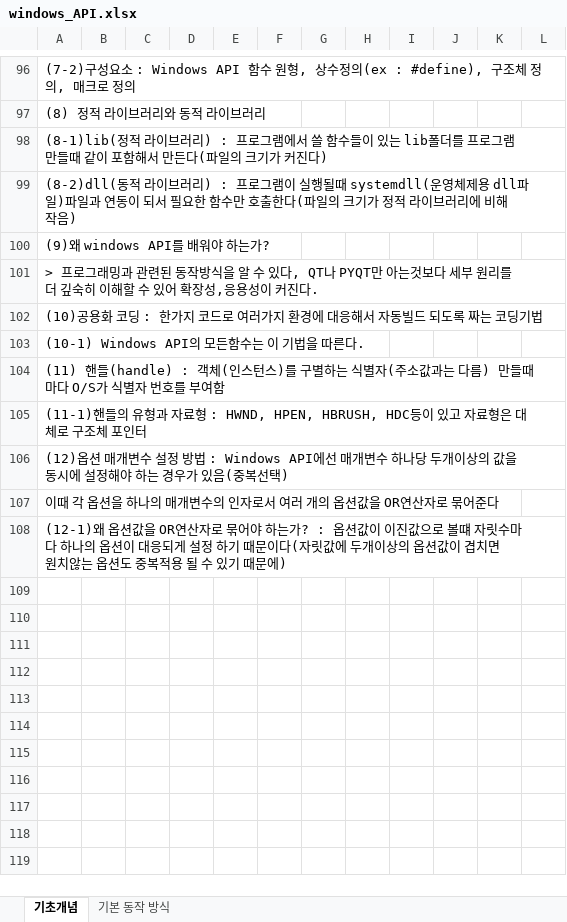
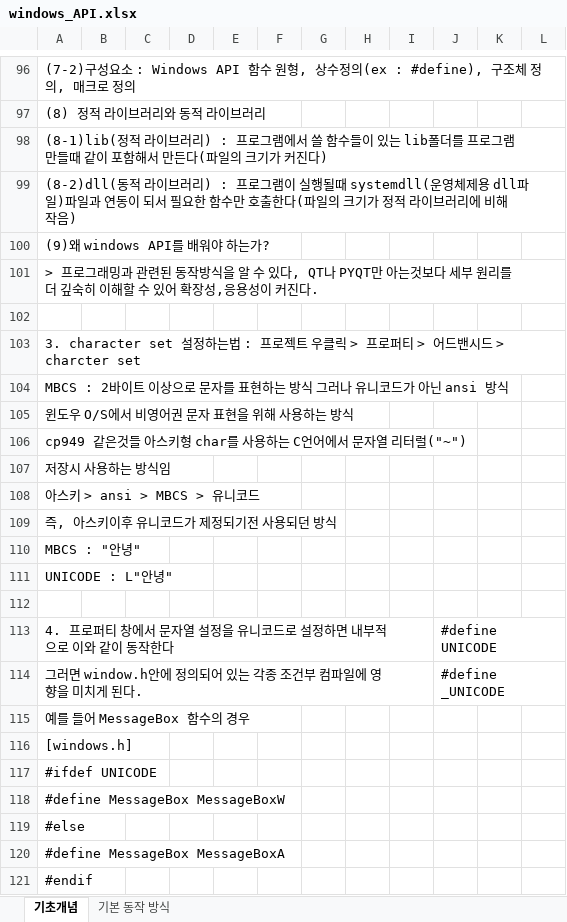
Before and after one commit to goldeu76/windowsApi_note, an Excel workbook: windows_API.xlsx, sheet 기초개념, drawn as a sheet; only a part is shown, gaps mark what is left out; values as stored, in another font and other column widths than the file's, no borders; charts and pictures not drawn; addresses are those after the commit; the diff covers the shown part only; the diff names each change by its address in the sheet, - before the commit and + after, or states it on an @@ line.

```diff
--- a/windows_API.xlsx (sheet 기초개념)
+++ b/windows_API.xlsx (sheet 기초개념)
+row 102: (empty)
-A103: (10)공용화 코딩 : 한가지 코드로 여러가지 환경에 대응해서 자동빌드 되도록 짜는 코딩기법
+A103: 3. character set 설정하는법 : 프로젝트 우클릭 > 프로퍼티 > 어드밴시드 > charcter set
-A104: (10-1) Windows API의 모든함수는 이 기법을 따른다.
+A104: MBCS : 2바이트 이상으로 문자를 표현하는 방식 그러나 유니코드가 아닌 ansi 방식
-A105: (11) 핸들(handle) : 객체(인스턴스)를 구별하는 식별자(주소값과는 다름) 만들때마다 O/S가 식별자 번호를 부여함
+A105: 윈도우 O/S에서 비영어권 문자 표현을 위해 사용하는 방식
-A106: (11-1)핸들의 유형과 자료형 : HWND, HPEN, HBRUSH, HDC등이 있고 자료형은 대체로 구조체 포인터
+A106: cp949 같은것들 아스키형 char를 사용하는 C언어에서 문자열 리터럴("~")
-A107: (12)옵션 매개변수 설정 방법 : Windows API에선 매개변수 하나당 두개이상의 값을 동시에 설정해야 하는 경우가 있음(중복선택)
+A107: 저장시 사용하는 방식임
-A108: 이때 각 옵션을 하나의 매개변수의 인자로서 여러 개의 옵션값을 OR연산자로 묶어준다
+A108: 아스키 > ansi > MBCS > 유니코드
-A109: (12-1)왜 옵션값을 OR연산자로 묶어야 하는가? : 옵션값이 이진값으로 볼떄 자릿수마다 하나의 옵션이 대응되게 설정 하기 때문이다(자릿값에 두개이상의 옵션값이 겹치면 원치않는 옵션도 중복적용 될 수 있기 때문에)
+A109: 즉, 아스키이후 유니코드가 제정되기전 사용되던 방식
+row 110: MBCS : "안녕"
+row 111: UNICODE : L"안녕"
+row 112: (empty)
+row 113: 4. 프로퍼티 창에서 문자열 설정을 유니코드로 설정하면 내부적으로 이와 같이 동작한다 |  |  |  |  |  |  |  |  | #define UNICODE
+row 114: 그러면 window.h안에 정의되어 있는 각종 조건부 컴파일에 영향을 미치게 된다. |  |  |  |  |  |  |  |  | #define _UNICODE
+row 115: 예를 들어 MessageBox 함수의 경우
+row 116: [windows.h]
+row 117: #ifdef UNICODE
+row 118: #define MessageBox MessageBoxW
+row 119: #else
+row 120: #define MessageBox MessageBoxA
+row 121: #endif
```
Also changed, not shown: 20 added rows elsewhere in this sheet, sheet 기본 동작 방식, charts or pictures.
